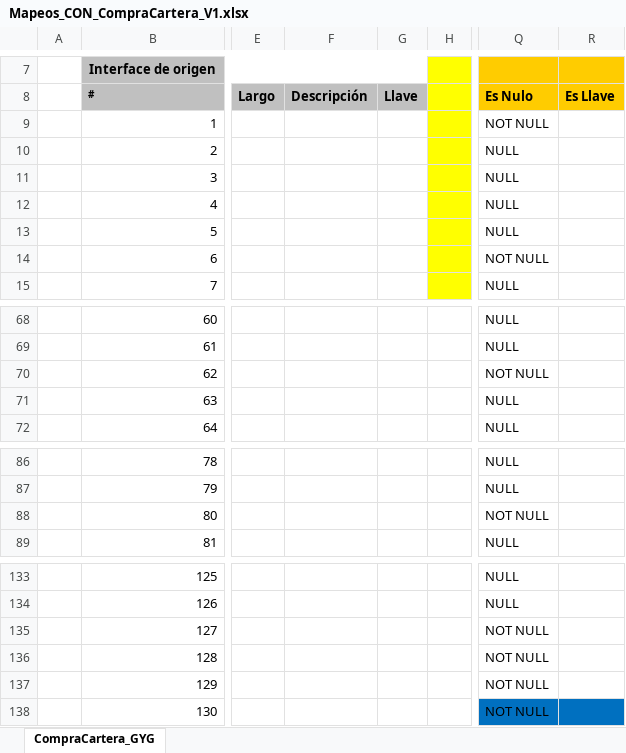
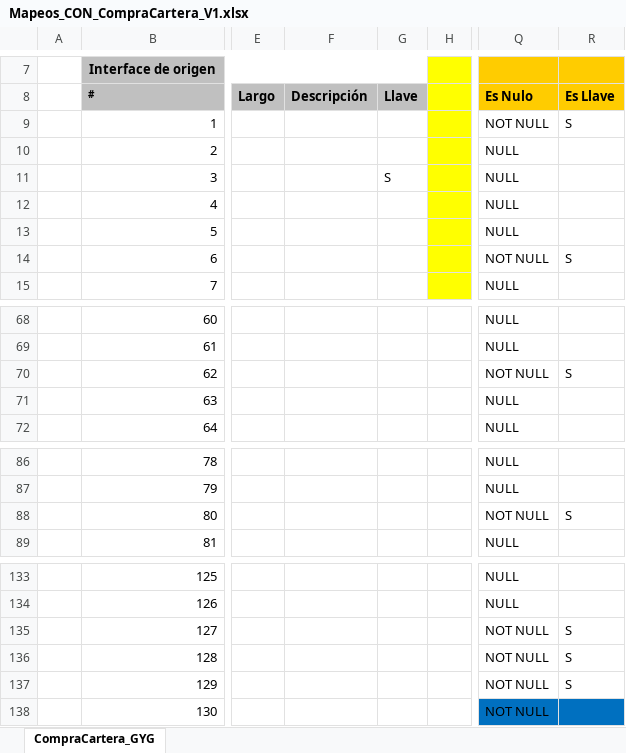
Before and after one commit to dliraFIT/dise-o-popular-dwh, an Excel workbook: Compra Cartera/Mapeos_CON_CompraCartera_V1.xlsx, sheet CompraCartera_GYG, drawn as a sheet; only a part is shown, gaps mark what is left out; values as stored, in another font and other column widths than the file's, no borders; the diff names each change by its address in the sheet, - before the commit and + after, or states it on an @@ line.

```diff
--- a/Compra Cartera/Mapeos_CON_CompraCartera_V1.xlsx (sheet CompraCartera_GYG)
+++ b/Compra Cartera/Mapeos_CON_CompraCartera_V1.xlsx (sheet CompraCartera_GYG)
-R9 (Es Llave): (empty)
+R9 (Es Llave): S
-G11 (Llave): (empty)
+G11 (Llave): S
-R14 (Es Llave): (empty)
+R14 (Es Llave): S
-R70 (Es Llave): (empty)
+R70 (Es Llave): S
-R88 (Es Llave): (empty)
+R88 (Es Llave): S
-R135:R137 (Es Llave): (empty)
+R135:R137 (Es Llave): S
```
Also changed, not shown: Compra Cartera/Mapeos_CLS_CompraCartera_V1.xlsx, Compra Cartera/Mapeos_INV_CompraCartera_V1.xlsx, 1 other file.
